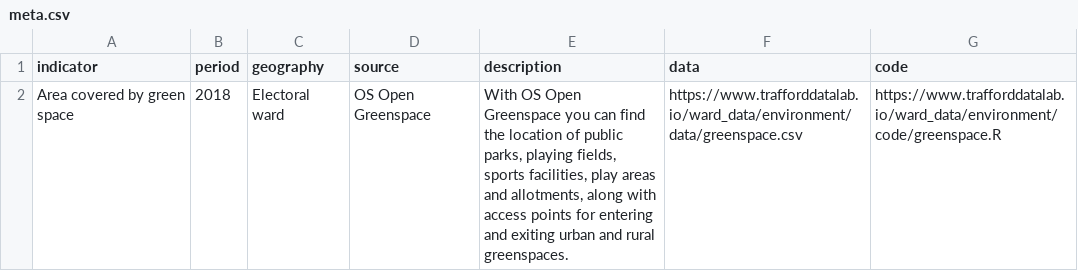
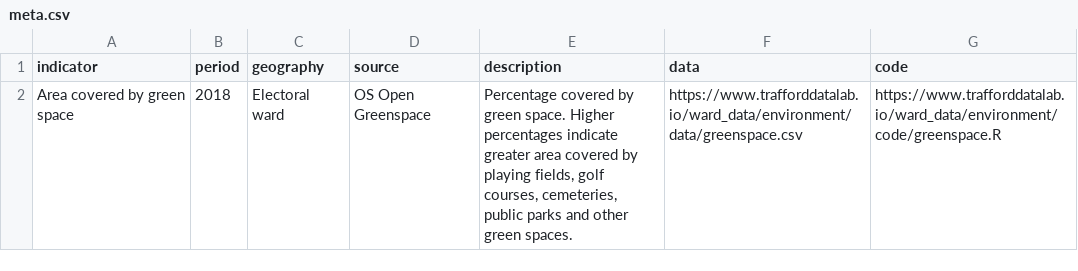
Before and after one commit to traffordDataLab/ward_data, a CSV file: environment/meta.csv, drawn as a sheet.

Commit message:
Updated environment metadata

```diff
--- a/environment/meta.csv
+++ b/environment/meta.csv
@@ -1,2 +1,2 @@
 indicator,period,geography,source,description,data,code
-Area covered by green space,2018,Electoral ward,OS Open Greenspace,"With OS Open Greenspace you can find the location of public parks, playing fields, sports facilities, play areas and allotments, along with access points for entering and exiting urban and rural greenspaces.",https://www.trafforddatalab.io/ward_data/environment/data/greenspace.csv,https://www.trafforddatalab.io/ward_data/environment/code/greenspace.R
+Area covered by green space,2018,Electoral ward,OS Open Greenspace,"Percentage covered by green space. Higher percentages indicate greater area covered by playing fields, golf courses, cemeteries, public parks and other green spaces.",https://www.trafforddatalab.io/ward_data/environment/data/greenspace.csv,https://www.trafforddatalab.io/ward_data/environment/code/greenspace.R
```
Also changed, not shown: economy/data/economically_inactive.csv, economy/data/number_of_jobs.csv, 4 other files.
